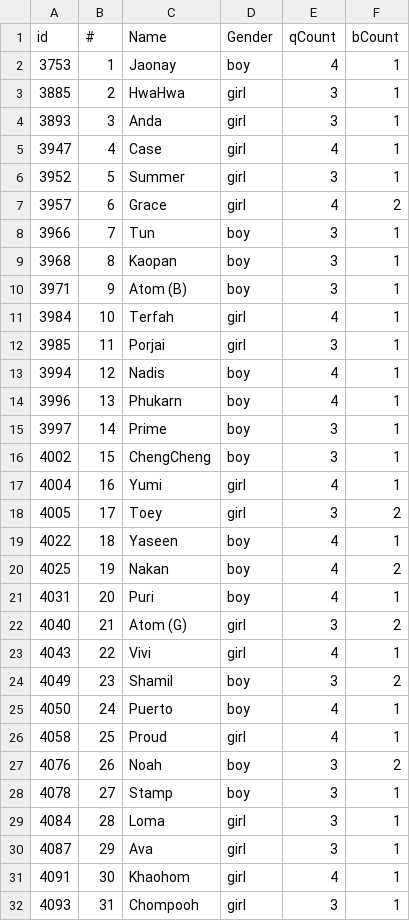
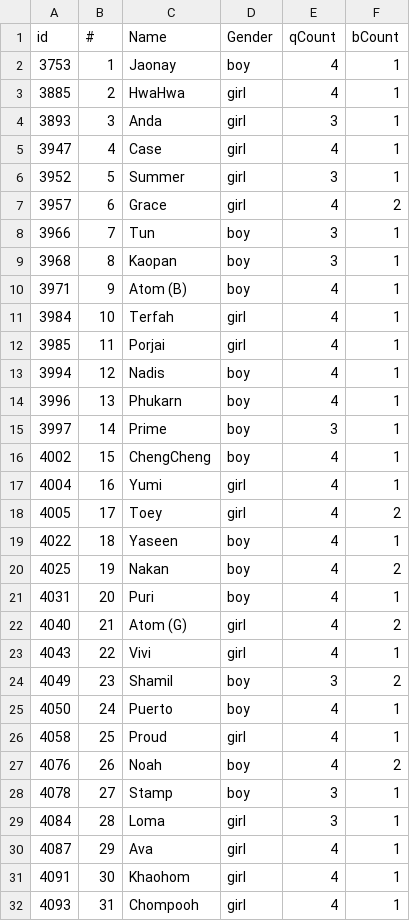
Before and after one commit to nakisback/panaya, a CSV file: G2-1.csv, drawn as a sheet.

```diff
--- a/G2-1.csv
+++ b/G2-1.csv
@@ -2,3 +2,3 @@ id,#,Name,Gender,qCount,bCount
 3753,1,Jaonay,boy,4,1
-3885,2,HwaHwa,girl,3,1
+3885,2,HwaHwa,girl,4,1
 3893,3,Anda,girl,3,1
@@ -9,5 +9,5 @@ id,#,Name,Gender,qCount,bCount
 3968,8,Kaopan,boy,3,1
-3971,9,Atom (B),boy,3,1
+3971,9,Atom (B),boy,4,1
 3984,10,Terfah,girl,4,1
-3985,11,Porjai,girl,3,1
+3985,11,Porjai,girl,4,1
 3994,12,Nadis,boy,4,1
@@ -15,5 +15,5 @@ id,#,Name,Gender,qCount,bCount
 3997,14,Prime,boy,3,1
-4002,15,ChengCheng,boy,3,1
+4002,15,ChengCheng,boy,4,1
 4004,16,Yumi,girl,4,1
-4005,17,Toey,girl,3,2
+4005,17,Toey,girl,4,2
 4022,18,Yaseen,boy,4,1
@@ -21,3 +21,3 @@ id,#,Name,Gender,qCount,bCount
 4031,20,Puri,boy,4,1
-4040,21,Atom (G),girl,3,2
+4040,21,Atom (G),girl,4,2
 4043,22,Vivi,girl,4,1
@@ -26,7 +26,7 @@ id,#,Name,Gender,qCount,bCount
 4058,25,Proud,girl,4,1
-4076,26,Noah,boy,3,2
+4076,26,Noah,boy,4,2
 4078,27,Stamp,boy,3,1
 4084,28,Loma,girl,3,1
-4087,29,Ava,girl,3,1
+4087,29,Ava,girl,4,1
 4091,30,Khaohom,girl,4,1
-4093,31,Chompooh,girl,3,1
+4093,31,Chompooh,girl,4,1
```
Also changed, not shown: G2-2.csv, G2-3.csv, 3 other files.
